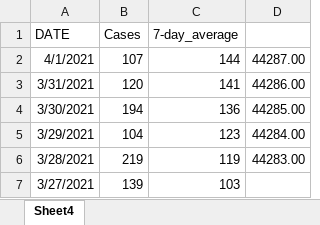
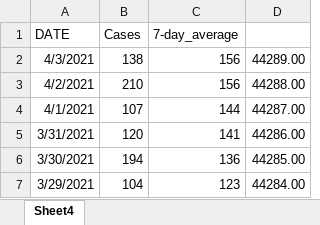
Before and after one commit to NoahCornish/durhamregionCOVID-19, an Excel workbook: durham_daily_cases.xlsx, sheet Sheet4, drawn as a sheet; only a part is shown; the shorter side is filled out with more unchanged rows; values as stored, in another font and other column widths than the file's, no borders; the diff names each change by its address in the sheet, - before the commit and + after, or states it on an @@ line.

```diff
--- a/durham_daily_cases.xlsx (sheet Sheet4)
+++ b/durham_daily_cases.xlsx (sheet Sheet4)
+row 2: 4/3/2021 | 138 | 156 | 44289.00
+row 3: 4/2/2021 | 210 | 156 | 44288.00
```
Also changed, not shown: durham_daily_vaccinations.xlsx, 1 other file.
